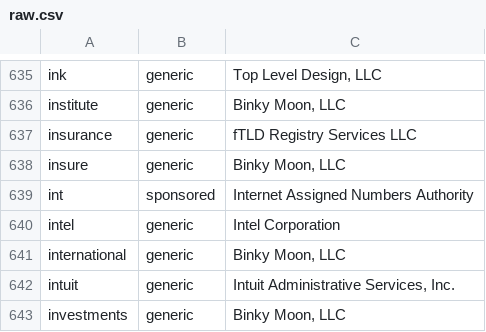
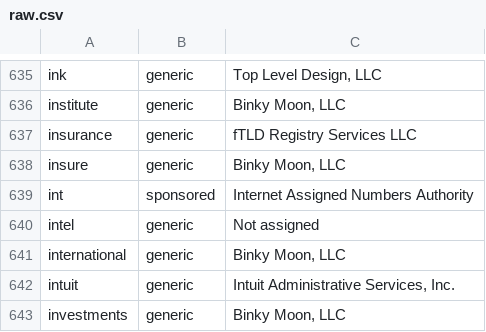
Before and after one commit to gh0stwizard/iana-tld-extractor, a CSV file: raw.csv, drawn as a sheet; only a part is shown, gaps mark what is left out.

```diff
--- a/raw.csv
+++ b/raw.csv
@@ -639,3 +639,3 @@
 "int","sponsored","Internet Assigned Numbers Authority"
-"intel","generic","Intel Corporation"
+"intel","generic","Not assigned"
 "international","generic","Binky Moon, LLC"
```
Also changed, not shown: tld.csv.
